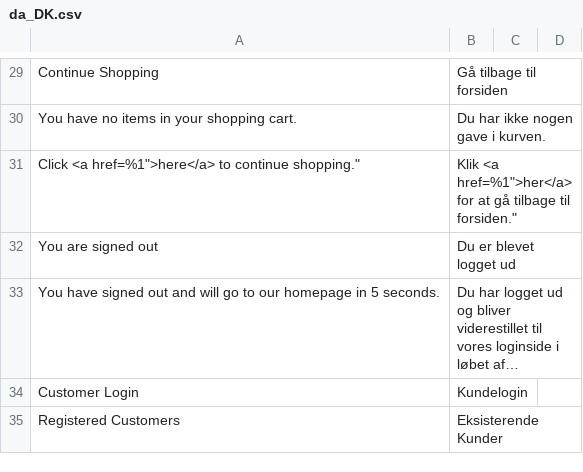
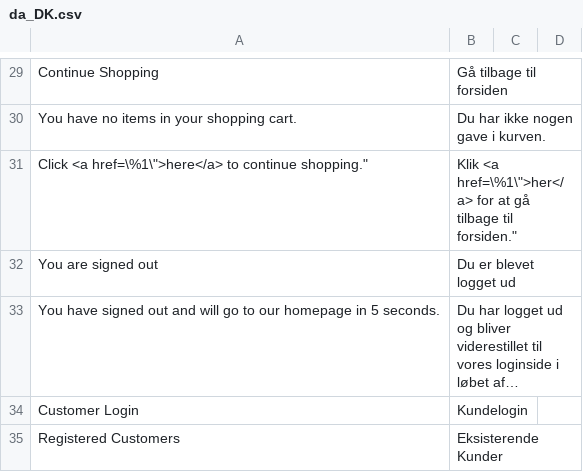
Before and after one commit to baze-magento/theme-jul, a CSV file: i18n/da_DK.csv, drawn as a sheet; only a part is shown, gaps mark what is left out; long unchanged cells end in ….

```diff
--- a/i18n/da_DK.csv
+++ b/i18n/da_DK.csv
@@ -30,3 +30,3 @@
 "You have no items in your shopping cart.","Du har ikke nogen gave i kurven."
-"Click <a href="%1">here</a> to continue shopping.","Klik <a href="%1">her</a> for at gå tilbage til forsiden."
+"Click <a href=\"%1\">here</a> to continue shopping.","Klik <a href=\"%1\">her</a> for at gå tilbage til forsiden."
 "You are signed out","Du er blevet logget ud"
```
Also changed, not shown: i18n/en_US.csv.
